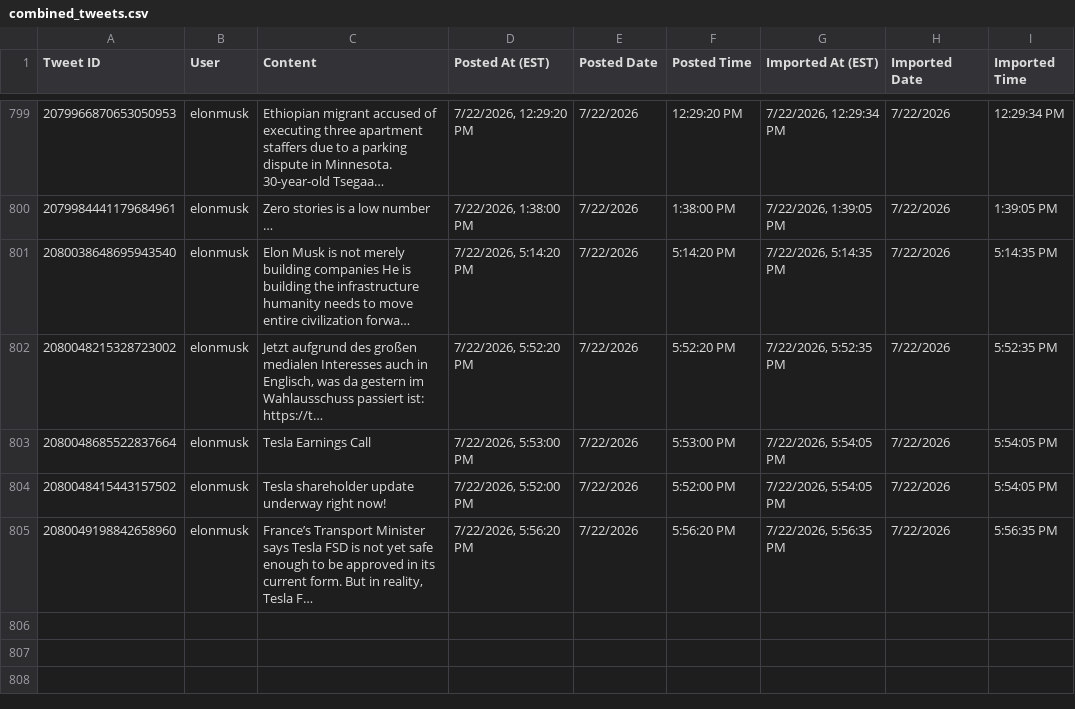
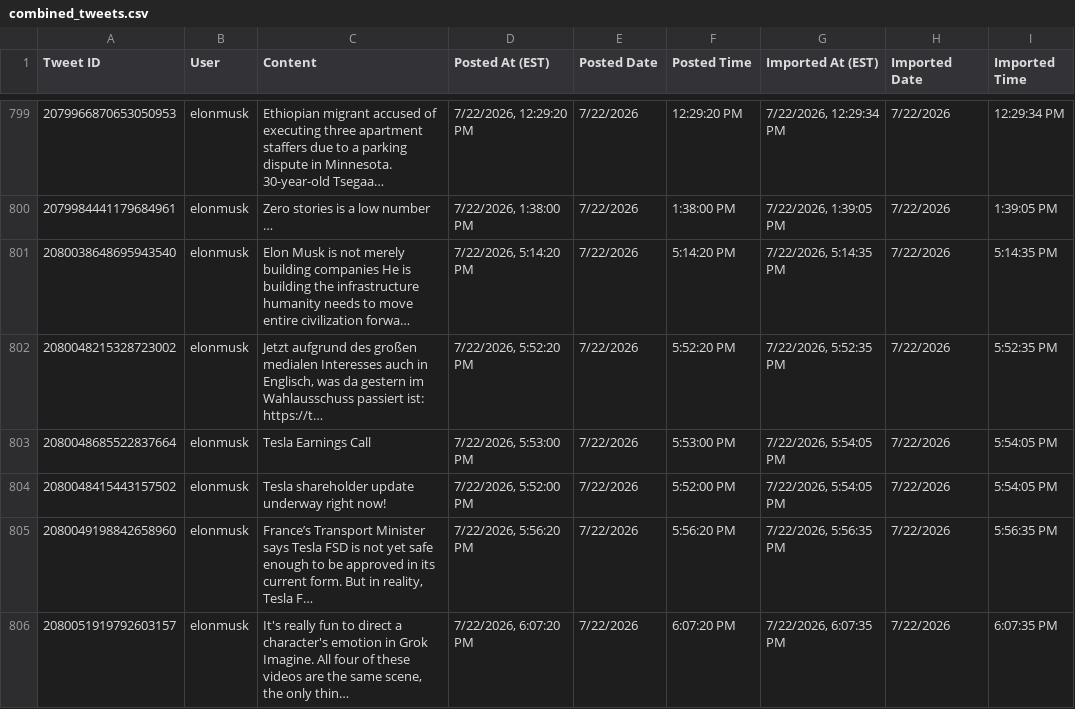
Before and after one commit to chubakalai/elp, a CSV file: data/combined_tweets.csv, drawn as a sheet; only a part is shown, gaps mark what is left out; the diff names each change by its address in the sheet, - before the commit and + after, or states it on an @@ line.

Commit message:
elc8 (muskmeter.live): +1 post(s)

```diff
--- a/data/combined_tweets.csv
+++ b/data/combined_tweets.csv
+row 806: 2080051919792603157 | elonmusk | It's really fun to direct a character's emotion in Grok Imagine. All four of these videos are the same scene, the only thin… | 7/22/2026, 6:07:20 PM | 7/22/2026 | 6:07:20 PM | 7/22/2026, 6:07:35 PM | 7/22/2026 | 6:07:35 PM
```
